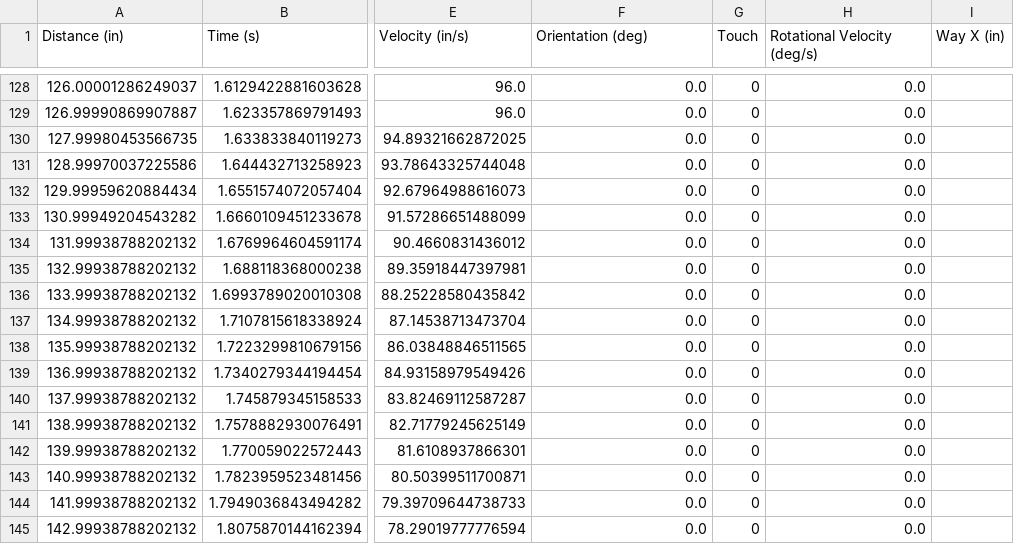
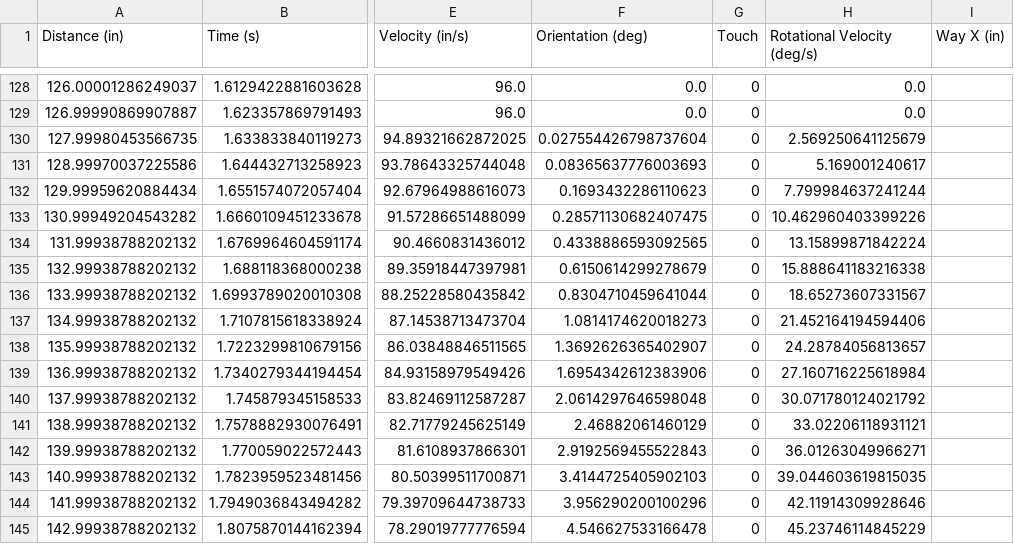
Before and after one commit to secret-city-wildbots/2023-Robot, a CSV file: autonomous paths/Cube2ToCone3Bump_Blue.csv (was autonomous paths/ReadyForTeleOpBump_Blue.csv), drawn as a sheet; only a part is shown, gaps mark what is left out; the diff covers the shown part only; the diff names each change by its address in the sheet, - before the commit and + after, or states it on an @@ line.

Commit message:
updating plays and paths

```diff
--- a/autonomous paths/ReadyForTeleOpBump_Blue.csv
+++ b/autonomous paths/Cube2ToCone3Bump_Blue.csv
-F130 (Orientation (deg)): 0.0
+F130 (Orientation (deg)): 0.027554426798737604
-H130 (Rotational Velocity (deg/s)): 0.0
+H130 (Rotational Velocity (deg/s)): 2.569250641125679
-F131 (Orientation (deg)): 0.0
+F131 (Orientation (deg)): 0.08365637776003693
-H131 (Rotational Velocity (deg/s)): 0.0
+H131 (Rotational Velocity (deg/s)): 5.169001240617
-F132 (Orientation (deg)): 0.0
+F132 (Orientation (deg)): 0.1693432286110623
-H132 (Rotational Velocity (deg/s)): 0.0
+H132 (Rotational Velocity (deg/s)): 7.799984637241244
-F133 (Orientation (deg)): 0.0
+F133 (Orientation (deg)): 0.28571130682407475
-H133 (Rotational Velocity (deg/s)): 0.0
+H133 (Rotational Velocity (deg/s)): 10.462960403399226
-F134 (Orientation (deg)): 0.0
+F134 (Orientation (deg)): 0.4338886593092565
-H134 (Rotational Velocity (deg/s)): 0.0
+H134 (Rotational Velocity (deg/s)): 13.15899871842224
-F135 (Orientation (deg)): 0.0
+F135 (Orientation (deg)): 0.6150614299278679
-H135 (Rotational Velocity (deg/s)): 0.0
+H135 (Rotational Velocity (deg/s)): 15.888641183216338
-F136 (Orientation (deg)): 0.0
+F136 (Orientation (deg)): 0.8304710459641044
-H136 (Rotational Velocity (deg/s)): 0.0
+H136 (Rotational Velocity (deg/s)): 18.65273607331567
-F137 (Orientation (deg)): 0.0
+F137 (Orientation (deg)): 1.0814174620018273
-H137 (Rotational Velocity (deg/s)): 0.0
+H137 (Rotational Velocity (deg/s)): 21.452164194594406
-F138 (Orientation (deg)): 0.0
+F138 (Orientation (deg)): 1.3692626365402907
-H138 (Rotational Velocity (deg/s)): 0.0
+H138 (Rotational Velocity (deg/s)): 24.28784056813657
-F139 (Orientation (deg)): 0.0
+F139 (Orientation (deg)): 1.6954342612383906
-H139 (Rotational Velocity (deg/s)): 0.0
+H139 (Rotational Velocity (deg/s)): 27.160716225618984
-F140 (Orientation (deg)): 0.0
+F140 (Orientation (deg)): 2.0614297646598048
-H140 (Rotational Velocity (deg/s)): 0.0
+H140 (Rotational Velocity (deg/s)): 30.071780124021792
-F141 (Orientation (deg)): 0.0
+F141 (Orientation (deg)): 2.46882061460129
-H141 (Rotational Velocity (deg/s)): 0.0
+H141 (Rotational Velocity (deg/s)): 33.02206118931121
-F142 (Orientation (deg)): 0.0
+F142 (Orientation (deg)): 2.9192569455522843
-H142 (Rotational Velocity (deg/s)): 0.0
+H142 (Rotational Velocity (deg/s)): 36.01263049966271
-F143 (Orientation (deg)): 0.0
+F143 (Orientation (deg)): 3.4144725405902103
-H143 (Rotational Velocity (deg/s)): 0.0
+H143 (Rotational Velocity (deg/s)): 39.044603619815035
-F144 (Orientation (deg)): 0.0
+F144 (Orientation (deg)): 3.956290200100296
-H144 (Rotational Velocity (deg/s)): 0.0
+H144 (Rotational Velocity (deg/s)): 42.11914309928646
-F145 (Orientation (deg)): 0.0
+F145 (Orientation (deg)): 4.546627533166478
-H145 (Rotational Velocity (deg/s)): 0.0
+H145 (Rotational Velocity (deg/s)): 45.23746114845229
```
Also changed, not shown: 107 edited cells elsewhere in this file, autonomous paths/Cube2ToCone3Shelf_Blue.csv, autonomous paths/Cube2ToScoreShelf_Blue.csv, 43 other files.
